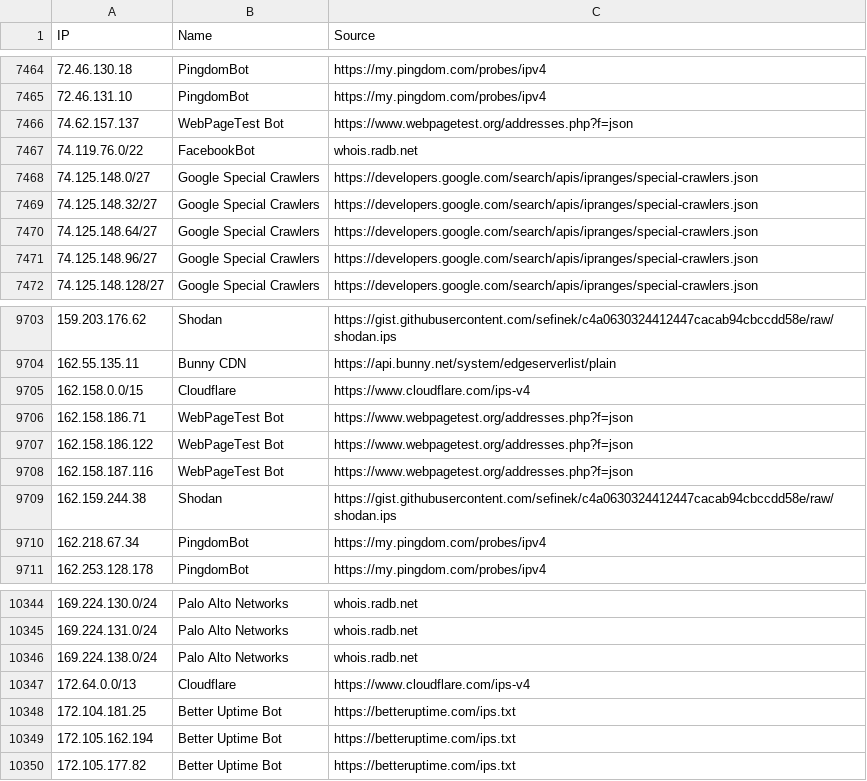
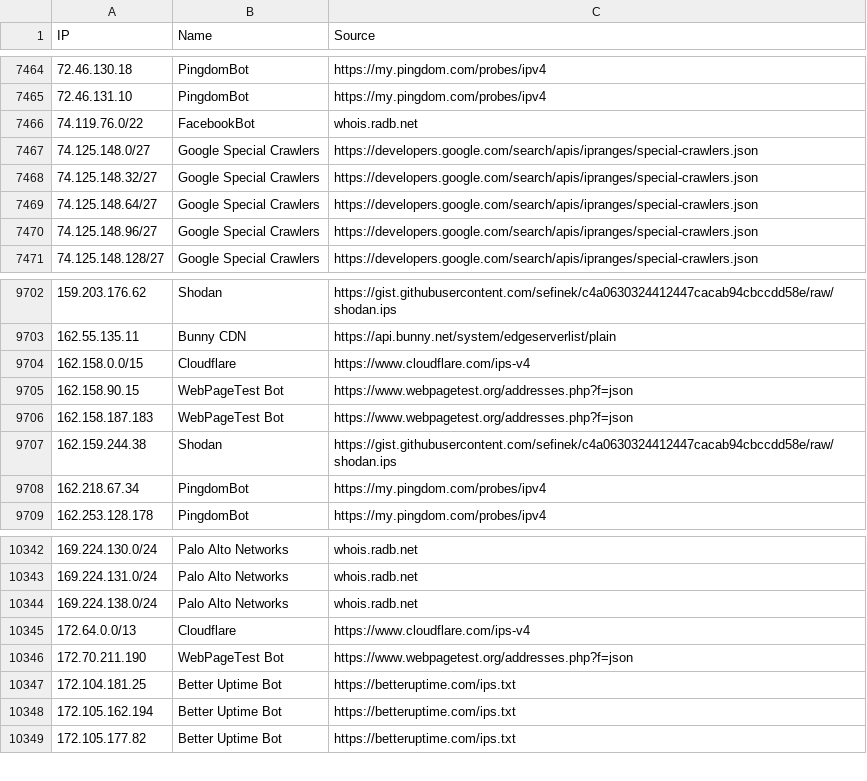
Before and after one commit to sefinek/known-bots-ip-whitelist, a CSV file: lists/all-safe-ips.csv, drawn as a sheet; only a part is shown, gaps mark what is left out.

Commit message:
Updated IP whitelists [6 file(s)]
lists/all-safe-ips.csv
lists/all-safe-ips.json
lists/all-safe-ips.txt
lists/webpagetestbot/ips.csv
lists/webpagetestbot/ips.json
lists/webpagetestbot/ips.txt

```diff
--- a/lists/all-safe-ips.csv
+++ b/lists/all-safe-ips.csv
@@ -7465,3 +7465,2 @@ IP,Name,Source
 72.46.131.10,PingdomBot,https://my.pingdom.com/probes/ipv4
-74.62.157.137,WebPageTest Bot,https://www.webpagetest.org/addresses.php?f=json
 74.119.76.0/22,FacebookBot,whois.radb.net
@@ -9705,5 +9704,4 @@ IP,Name,Source
 162.158.0.0/15,Cloudflare,https://www.cloudflare.com/ips-v4
-162.158.186.71,WebPageTest Bot,https://www.webpagetest.org/addresses.php?f=json
-162.158.186.122,WebPageTest Bot,https://www.webpagetest.org/addresses.php?f=json
-162.158.187.116,WebPageTest Bot,https://www.webpagetest.org/addresses.php?f=json
+162.158.90.15,WebPageTest Bot,https://www.webpagetest.org/addresses.php?f=json
+162.158.187.183,WebPageTest Bot,https://www.webpagetest.org/addresses.php?f=json
 162.159.244.38,Shodan,https://gist.githubusercontent.com/sefinek/c4a0630324412447cacab94cbccdd58e/raw/shodan.ips
@@ -10347,2 +10345,3 @@ IP,Name,Source
 172.64.0.0/13,Cloudflare,https://www.cloudflare.com/ips-v4
+172.70.211.190,WebPageTest Bot,https://www.webpagetest.org/addresses.php?f=json
 172.104.181.25,Better Uptime Bot,https://betteruptime.com/ips.txt
```
Also changed, not shown: lists/webpagetestbot/ips.csv, 4 other files.
